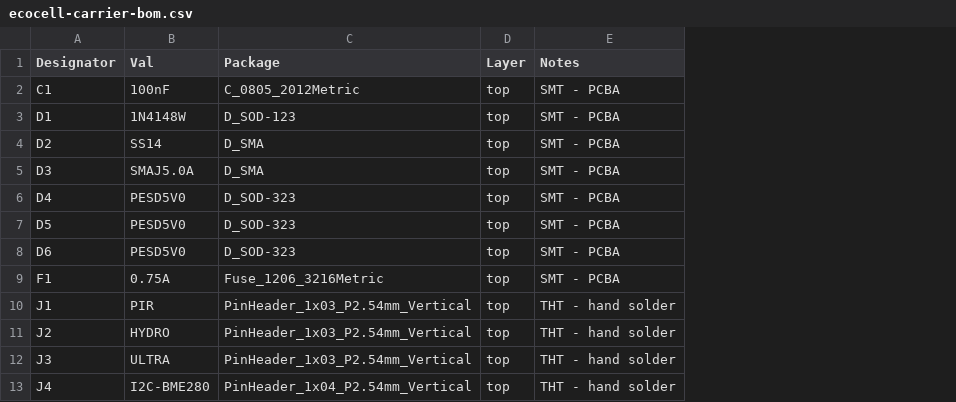
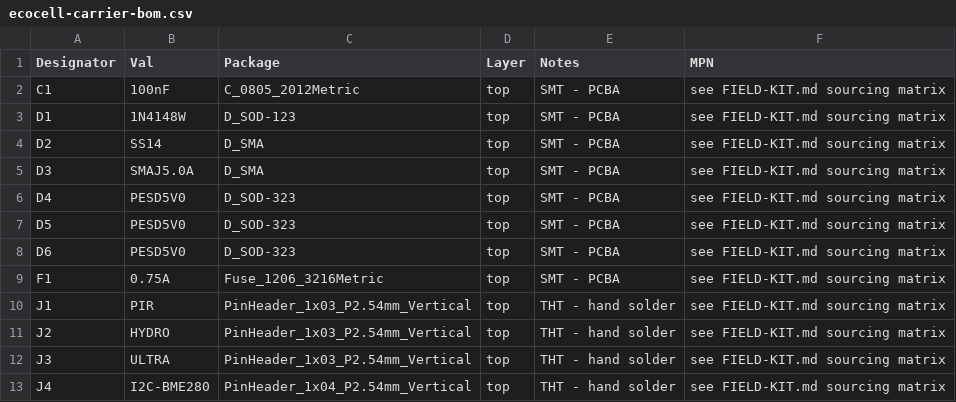
Before and after one commit to TerexitariusStomp/living-resources, a CSV file: hardware/pcb/assembly/ecocell-carrier-bom.csv, drawn as a sheet; only a part is shown; the diff names each change by its address in the sheet, - before the commit and + after, or states it on an @@ line.

```diff
--- a/hardware/pcb/assembly/ecocell-carrier-bom.csv
+++ b/hardware/pcb/assembly/ecocell-carrier-bom.csv
+column F (MPN), rows 2-13: all see FIELD-KIT.md sourcing matrix
```
Also changed, not shown: hardware/pcb/assembly/ecocell-node-bom.csv, 22 other files.
